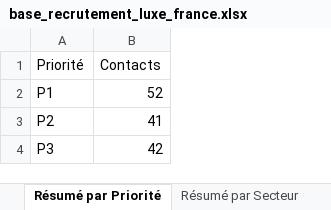
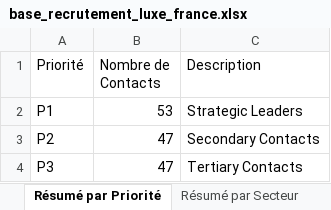
Before and after one commit to karimnaitkaci/choose-france-2026, an Excel workbook: base_recrutement_luxe_france.xlsx, sheet Résumé par Priorité, drawn as a sheet; values as stored, in another font and other column widths than the file's, no borders; removed rows and columns are numbered as before the commit, all else as after; the diff names each change by its address in the sheet, - before the commit and + after, or states it on an @@ line.

```diff
--- a/base_recrutement_luxe_france.xlsx (sheet Résumé par Priorité)
+++ b/base_recrutement_luxe_france.xlsx (sheet Résumé par Priorité)
-column B (Contacts), rows 2-4: 52 | 41 | 42
+column B (Nombre de Contacts), rows 2-4: 53 | 47 | 47
+column C (Description), rows 2-4: Strategic Leaders | Secondary Contacts | Tertiary Contacts
```
Also changed, not shown: sheet Tous les Contacts, sheet Résumé par Secteur, sheet Résumé par Groupe, 2 other files.
